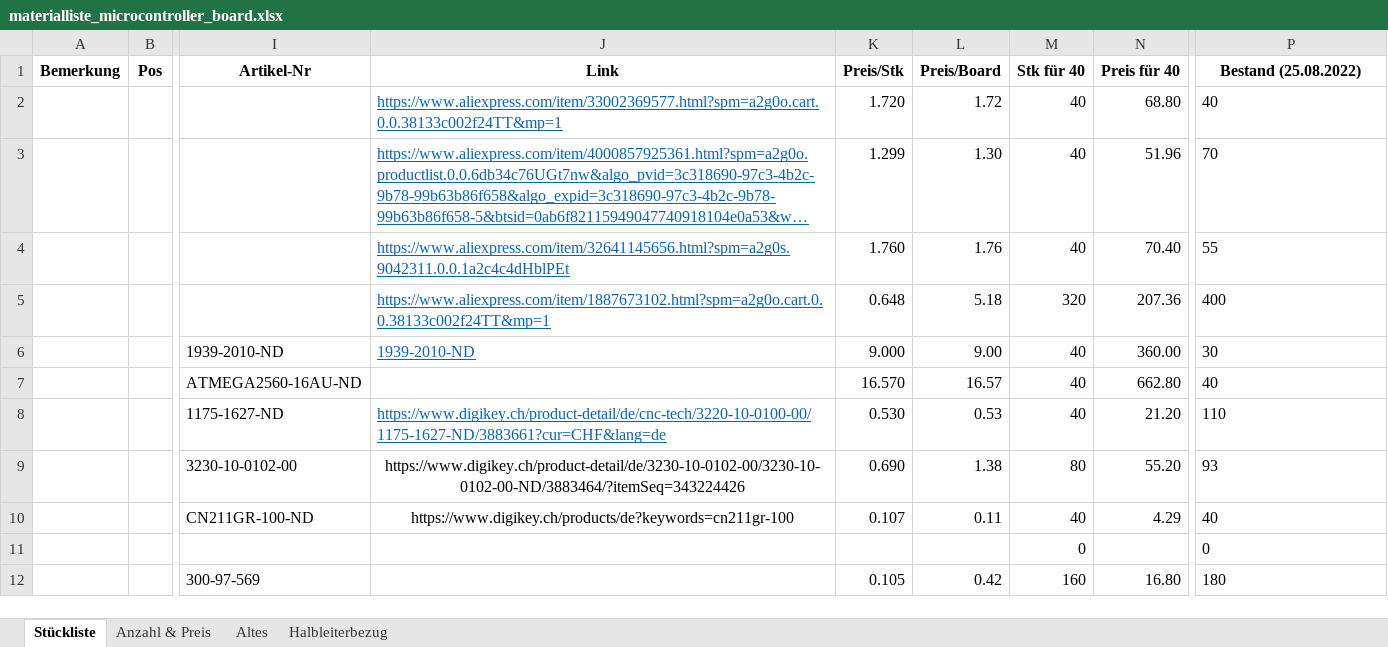
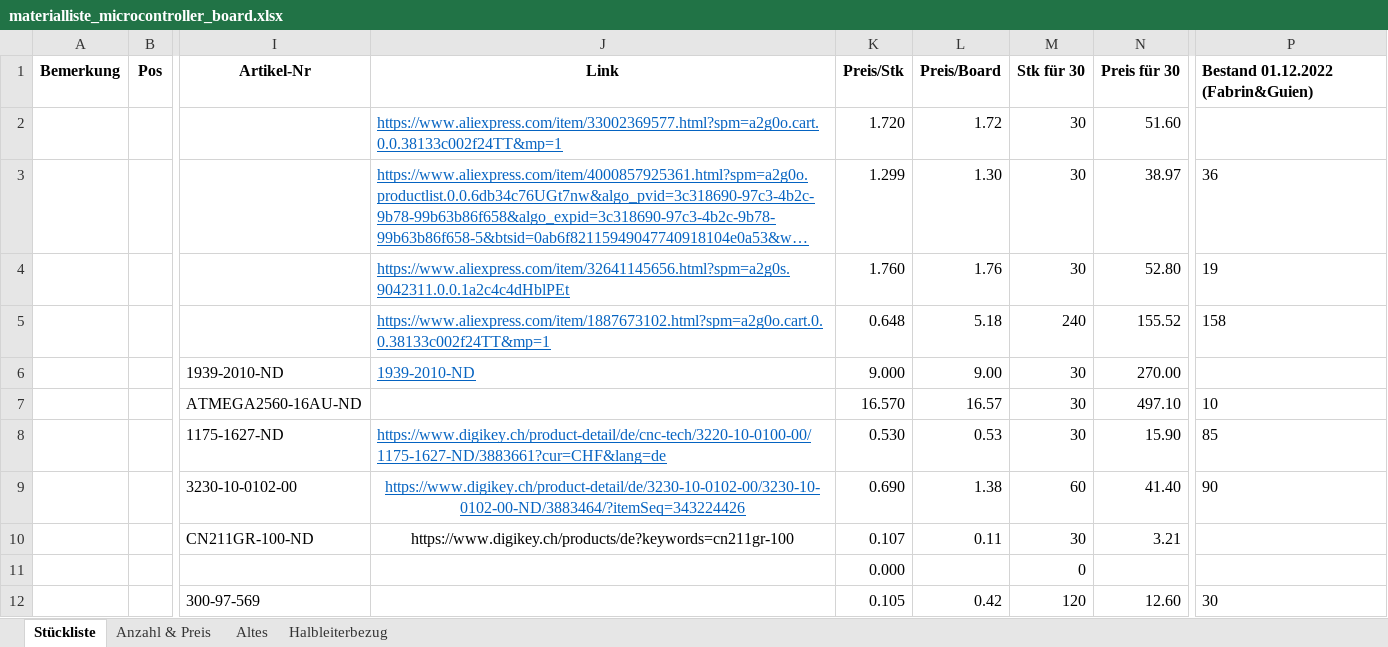
Before and after one commit to msw-winterthur/uC_Board, an Excel workbook: BOM/materialliste_microcontroller_board.xlsx, sheet Stückliste, drawn as a sheet; only a part is shown, gaps mark what is left out; long unchanged cells end in …; values as stored, in another font and other column widths than the file's, no borders; conditional formats not drawn; the diff covers the shown part only; the diff names each change by its address in the sheet, - before the commit and + after, or states it on an @@ line.

Commit message:
Bestand Materialliste aktualisiert

```diff
--- a/BOM/materialliste_microcontroller_board.xlsx (sheet Stückliste)
+++ b/BOM/materialliste_microcontroller_board.xlsx (sheet Stückliste)
-M1: Stk für 40
+M1: Stk für 30
-N1: Preis für 40
+N1: Preis für 30
-P1: Bestand (25.08.2022)
+P1: Bestand 01.12.2022 (Fabrin&Guien)
-P1 alignment: center
+P1 alignment: left
-M2:M4 (Stk für 30): 40
+M2:M4 (Stk für 30): 30
-N2 (Preis für 30): 68.80
+N2 (Preis für 30): 51.60
-P2: 40
+P2: (empty)
-N3 (Preis für 30): 51.96
+N3 (Preis für 30): 38.97
-P3: 70
+P3: 36
-N4 (Preis für 30): 70.40
+N4 (Preis für 30): 52.80
-P4: 55
+P4: 19
-M5 (Stk für 30): 320
+M5 (Stk für 30): 240
-N5 (Preis für 30): 207.36
+N5 (Preis für 30): 155.52
-P5: 400
+P5: 158
-M6:M8 (Stk für 30): 40
+M6:M8 (Stk für 30): 30
-N6 (Preis für 30): 360.00
+N6 (Preis für 30): 270.00
-P6: 30
+P6: (empty)
-N7 (Preis für 30): 662.80
+N7 (Preis für 30): 497.10
-P7: 40
+P7: 10
-N8 (Preis für 30): 21.20
+N8 (Preis für 30): 15.90
-P8: 110
+P8: 85
@@ J9 underline: off → on, text colour: black → #0563C1 @@
-M9 (Stk für 30): 80
+M9 (Stk für 30): 60
-N9 (Preis für 30): 55.20
+N9 (Preis für 30): 41.40
-P9: 93
+P9: 90
-M10 (Stk für 30): 40
+M10 (Stk für 30): 30
-N10 (Preis für 30): 4.29
+N10 (Preis für 30): 3.21
-P10: 40
+P10: (empty)
-K11 (Preis/Stk): (empty)
+K11 (Preis/Stk): 0.000
-P11: 0
+P11: (empty)
-M12 (Stk für 30): 160
+M12 (Stk für 30): 120
-N12 (Preis für 30): 16.80
+N12 (Preis für 30): 12.60
-P12: 180
+P12: 30
```
Also changed, not shown: 110 edited cells elsewhere in this sheet, sheet Altes, sheet Anzahl & Preis.
